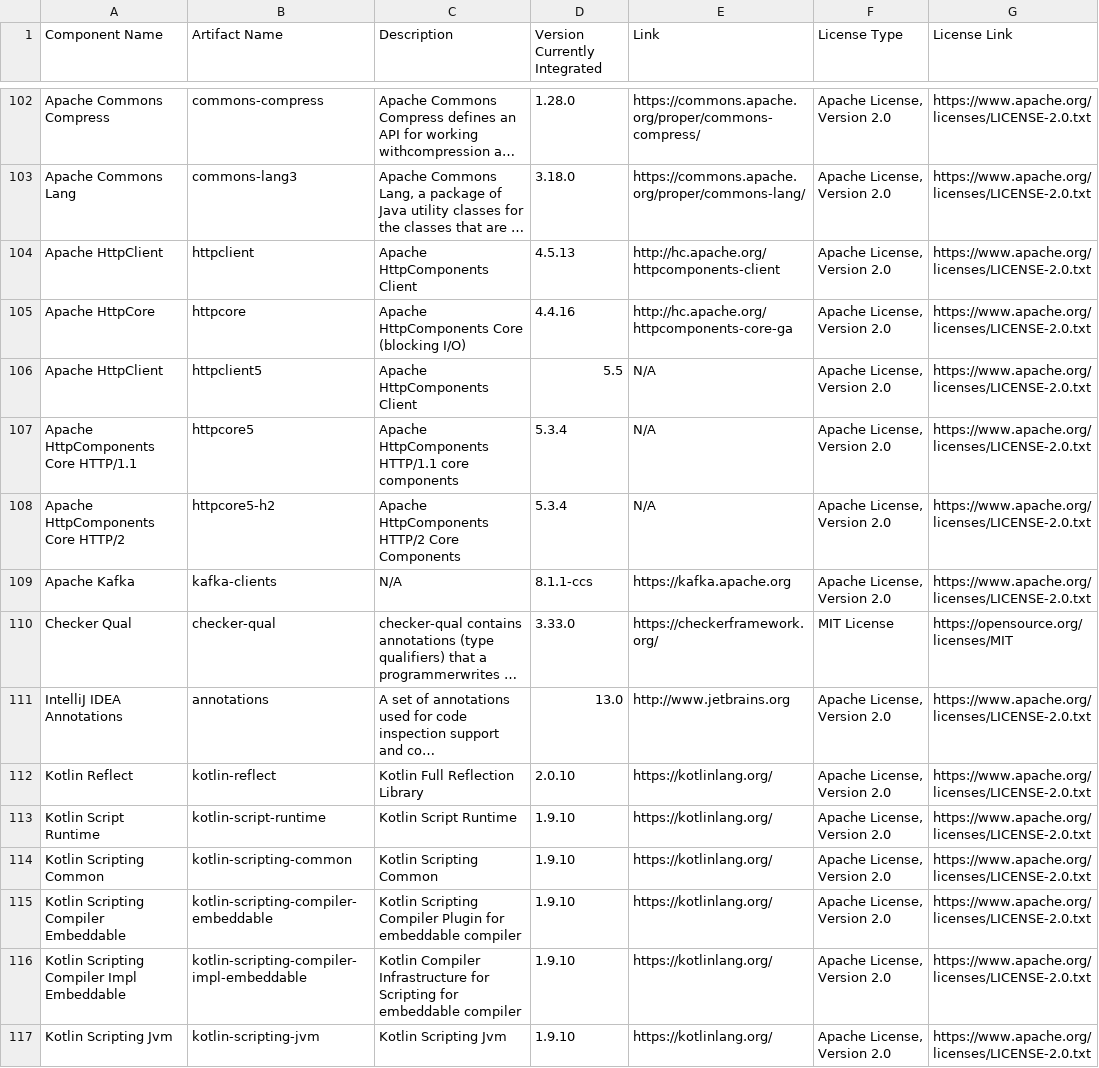
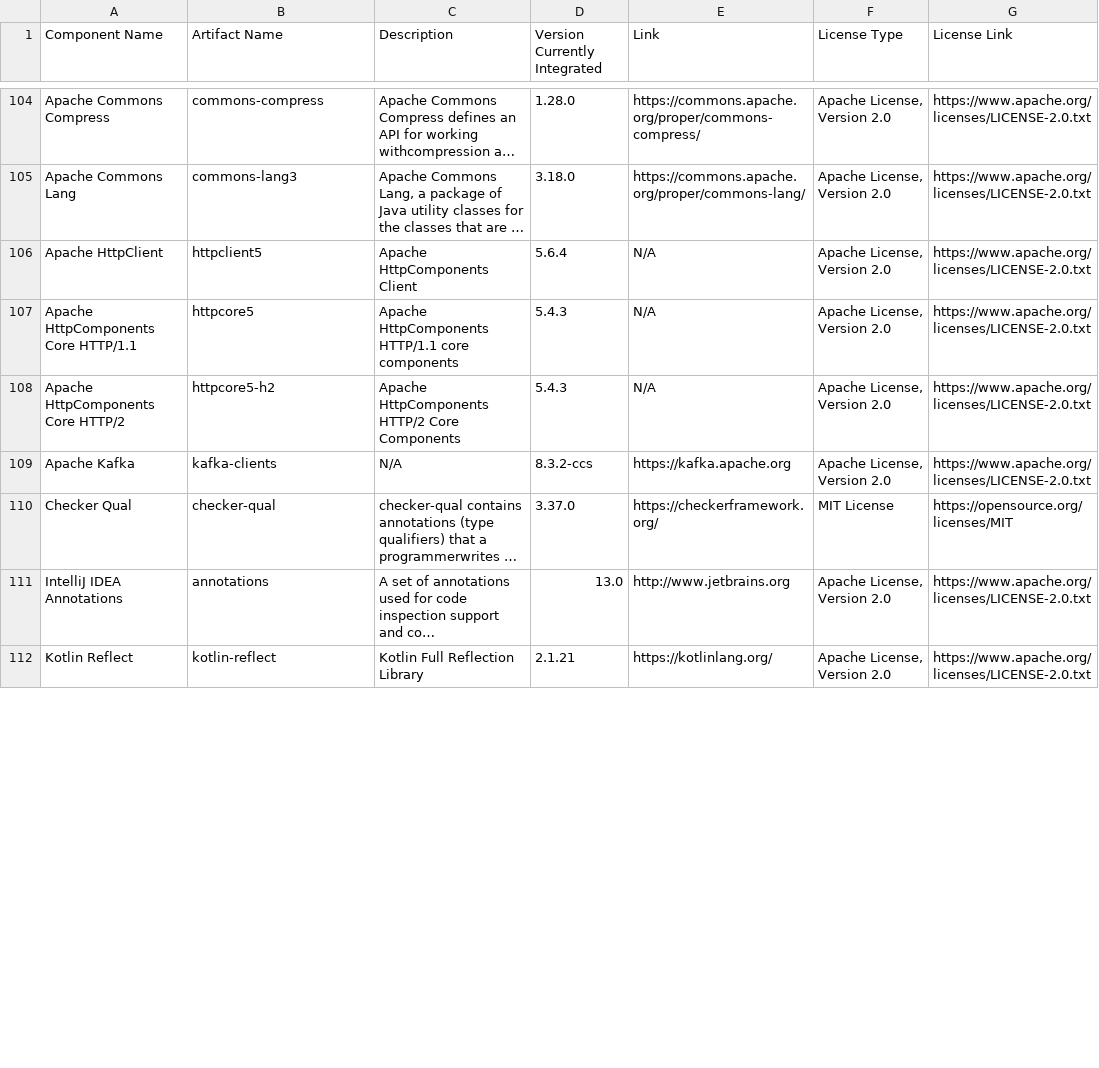
Before and after one commit to Lightstreamer/Lightstreamer-kafka-connector, a CSV file: kafka-connector-project/licenses/THIRD-PARTY-LIBRARIES.csv, drawn as a sheet; only a part is shown, gaps mark what is left out; long unchanged cells end in …; removed rows and columns are numbered as before the commit, all else as after; the diff covers the shown part only; the diff names each change by its address in the sheet, - before the commit and + after, or states it on an @@ line.

```diff
--- a/kafka-connector-project/licenses/THIRD-PARTY-LIBRARIES.csv
+++ b/kafka-connector-project/licenses/THIRD-PARTY-LIBRARIES.csv
-row 104: Apache HttpClient | httpclient | Apache HttpComponents Client | 4.5.13 | http://hc.apache.org/httpcomponents-client | Apache License, Version 2.0 | https://www.apache.org/licenses/LICENSE-2.0.txt
-row 105: Apache HttpCore | httpcore | Apache HttpComponents Core (blocking I/O) | 4.4.16 | http://hc.apache.org/httpcomponents-core-ga | Apache License, Version 2.0 | https://www.apache.org/licenses/LICENSE-2.0.txt
-D106 (Version Currently Integrated): 5.5
+D106 (Version Currently Integrated): 5.6.4
-D107:D108 (Version Currently Integrated): 5.3.4
+D107:D108 (Version Currently Integrated): 5.4.3
-D109 (Version Currently Integrated): 8.1.1-ccs
+D109 (Version Currently Integrated): 8.3.2-ccs
-D110 (Version Currently Integrated): 3.33.0
+D110 (Version Currently Integrated): 3.37.0
-D112 (Version Currently Integrated): 2.0.10
+D112 (Version Currently Integrated): 2.1.21
-row 113: Kotlin Script Runtime | kotlin-script-runtime | Kotlin Script Runtime | 1.9.10 | https://kotlinlang.org/ | Apache License, Version 2.0 | https://www.apache.org/licenses/LICENSE-2.0.txt
-row 114: Kotlin Scripting Common | kotlin-scripting-common | Kotlin Scripting Common | 1.9.10 | https://kotlinlang.org/ | Apache License, Version 2.0 | https://www.apache.org/licenses/LICENSE-2.0.txt
-row 115: Kotlin Scripting Compiler Embeddable | kotlin-scripting-compiler-embeddable | Kotlin Scripting Compiler Plugin for embeddable compiler | 1.9.10 | https://kotlinlang.org/ | Apache License, Version 2.0 | https://www.apache.org/licenses/LICENSE-2.0.txt
-row 116: Kotlin Scripting Compiler Impl Embeddable | kotlin-scripting-compiler-impl-embeddable | Kotlin Compiler Infrastructure for Scripting for embeddable compiler | 1.9.10 | https://kotlinlang.org/ | Apache License, Version 2.0 | https://www.apache.org/licenses/LICENSE-2.0.txt
-row 117: Kotlin Scripting Jvm | kotlin-scripting-jvm | Kotlin Scripting Jvm | 1.9.10 | https://kotlinlang.org/ | Apache License, Version 2.0 | https://www.apache.org/licenses/LICENSE-2.0.txt
```
Also changed, not shown: 3 added rows, 3 removed rows and 86 edited cells elsewhere in this file, 21 other files.
